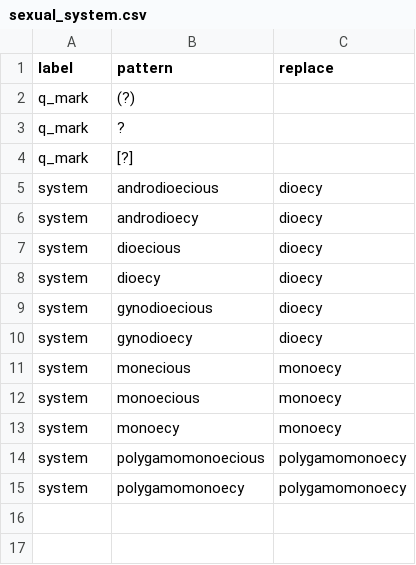
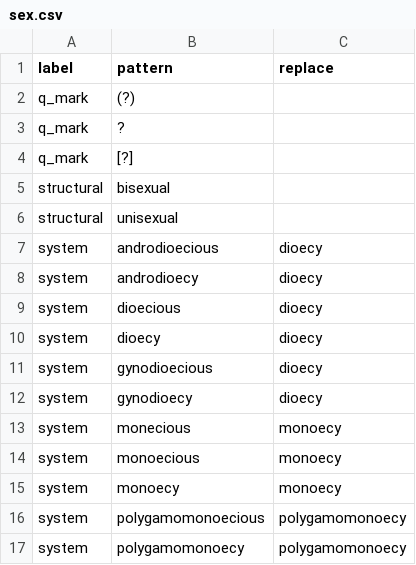
Before and after one commit to rafelafrance/AngiospermTraiter, a CSV file: angiosperm/pylib/rules/terms/sex.csv (was angiosperm/pylib/rules/terms/sexual_system.csv), drawn as a sheet; the diff names each change by its address in the sheet, - before the commit and + after, or states it on an @@ line.

```diff
--- a/angiosperm/pylib/rules/terms/sexual_system.csv
+++ b/angiosperm/pylib/rules/terms/sex.csv
+row 5: structural | bisexual
+row 6: structural | unisexual
```
Also changed, not shown: 11 other files.
